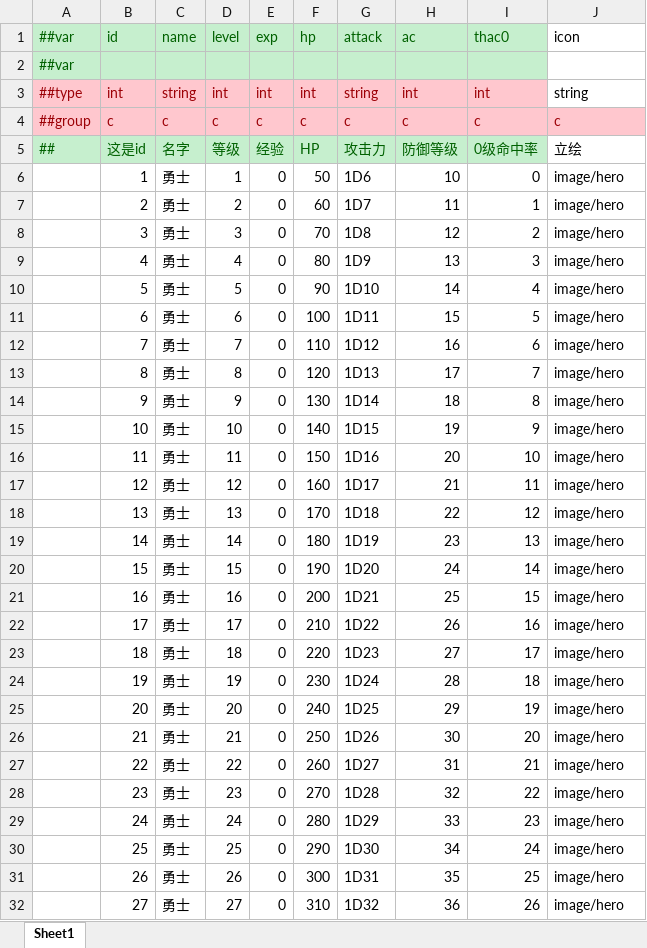
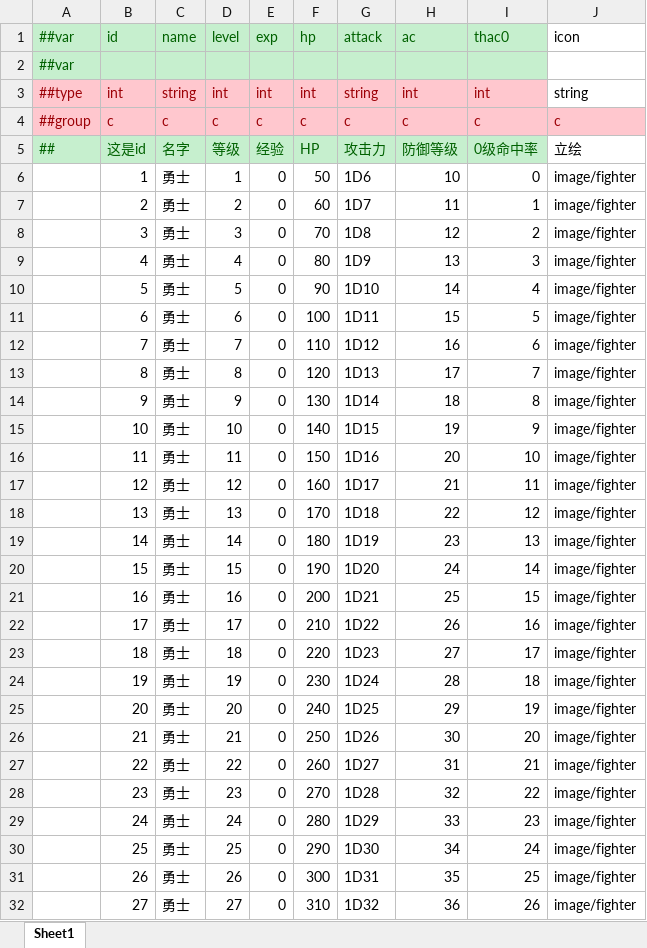
Before and after one commit to hhhenry/Dungeons-and-Dragons, an Excel workbook: DataTables/Datas/player.xlsx, sheet Sheet1, drawn as a sheet; only a part is shown; values as stored, in another font and other column widths than the file's, no borders; the diff covers the shown part only; the diff names each change by its address in the sheet, - before the commit and + after, or states it on an @@ line.

```diff
--- a/DataTables/Datas/player.xlsx (sheet Sheet1)
+++ b/DataTables/Datas/player.xlsx (sheet Sheet1)
-J6:J32 (icon): image/hero
+J6:J32 (icon): image/fighter
```
Also changed, not shown: 8 edited cells elsewhere in this sheet, DataTables/Datas/language.xlsx, DataTables/Datas/monster.xlsx, 26 other files.
